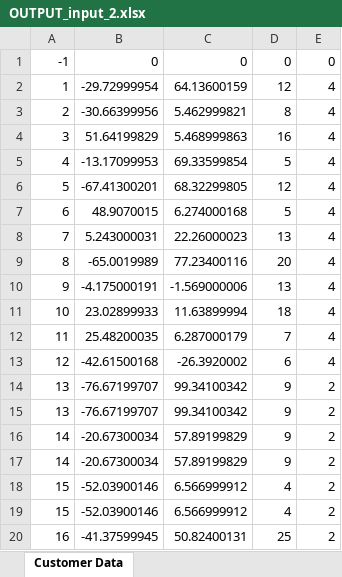
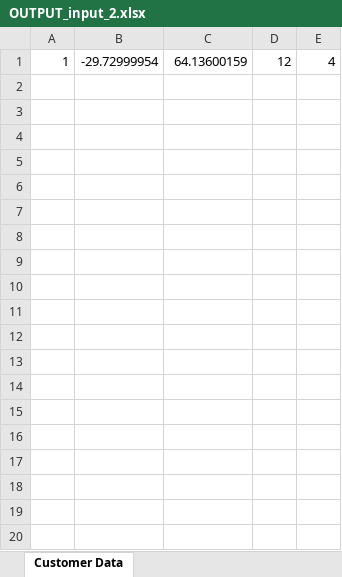
Before and after one commit to arockburn/OS_PVRP_CPSC_464, an Excel workbook: OS_PVRP_CPSC_464/DrSam PVRP Workspace/Zeus/data/PVRP/results/OUTPUT_input_2.xlsx, sheet Customer Data, drawn as a sheet; only a part is shown; values as stored, in another font and other column widths than the file's, no borders; the diff covers the shown part only; the diff names each change by its address in the sheet, - before the commit and + after, or states it on an @@ line.

```diff
--- a/OS_PVRP_CPSC_464/DrSam PVRP Workspace/Zeus/data/PVRP/results/OUTPUT_input_2.xlsx (sheet Customer Data)
+++ b/OS_PVRP_CPSC_464/DrSam PVRP Workspace/Zeus/data/PVRP/results/OUTPUT_input_2.xlsx (sheet Customer Data)
-row 1: -1 | 0 | 0 | 0 | 0
-row 3: 2 | -30.66399956 | 5.462999821 | 8 | 4
-row 4: 3 | 51.64199829 | 5.468999863 | 16 | 4
-row 5: 4 | -13.17099953 | 69.33599854 | 5 | 4
-row 6: 5 | -67.41300201 | 68.32299805 | 12 | 4
-row 7: 6 | 48.9070015 | 6.274000168 | 5 | 4
-row 8: 7 | 5.243000031 | 22.26000023 | 13 | 4
-row 9: 8 | -65.0019989 | 77.23400116 | 20 | 4
-row 10: 9 | -4.175000191 | -1.569000006 | 13 | 4
-row 11: 10 | 23.02899933 | 11.63899994 | 18 | 4
-row 12: 11 | 25.48200035 | 6.287000179 | 7 | 4
-row 13: 12 | -42.61500168 | -26.3920002 | 6 | 4
-row 14: 13 | -76.67199707 | 99.34100342 | 9 | 2
-row 15: 13 | -76.67199707 | 99.34100342 | 9 | 2
-row 16: 14 | -20.67300034 | 57.89199829 | 9 | 2
-row 17: 14 | -20.67300034 | 57.89199829 | 9 | 2
-row 18: 15 | -52.03900146 | 6.566999912 | 4 | 2
-row 19: 15 | -52.03900146 | 6.566999912 | 4 | 2
-row 20: 16 | -41.37599945 | 50.82400131 | 25 | 2
```
Also changed, not shown: 109 removed rows elsewhere in this sheet, 3 other files.
